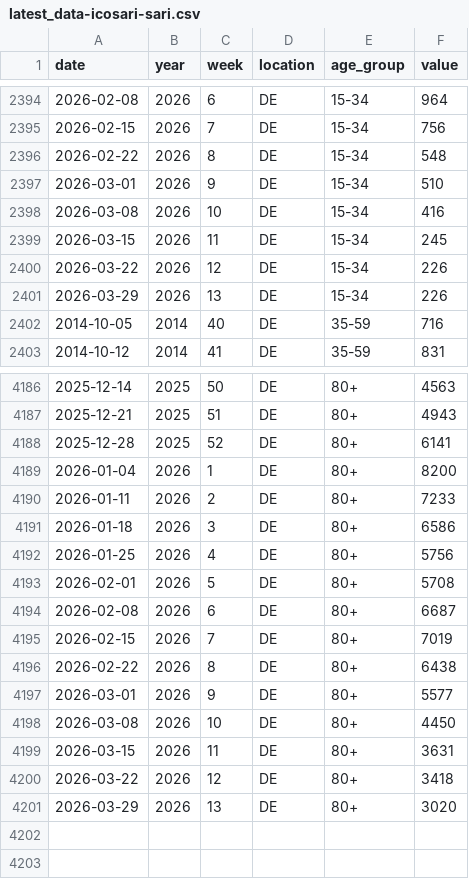
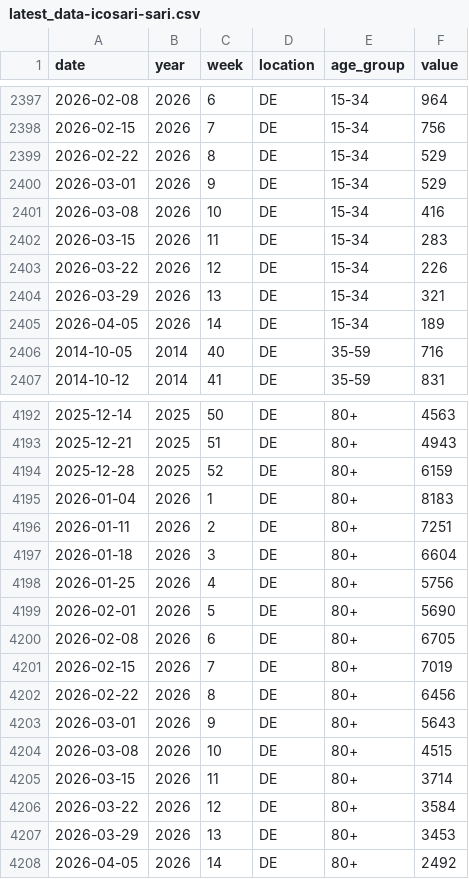
Before and after one commit to kit-health-statistics/RESPINOW-realtime, a CSV file: data/latest_data-icosari-sari.csv, drawn as a sheet; only a part is shown, gaps mark what is left out; the diff covers the shown part only.

```diff
--- a/data/latest_data-icosari-sari.csv
+++ b/data/latest_data-icosari-sari.csv
@@ -2395,8 +2398,9 @@ date,year,week,location,age_group,value
 2026-02-15,2026,7,DE,15-34,756
-2026-02-22,2026,8,DE,15-34,548
-2026-03-01,2026,9,DE,15-34,510
+2026-02-22,2026,8,DE,15-34,529
+2026-03-01,2026,9,DE,15-34,529
 2026-03-08,2026,10,DE,15-34,416
-2026-03-15,2026,11,DE,15-34,245
+2026-03-15,2026,11,DE,15-34,283
 2026-03-22,2026,12,DE,15-34,226
-2026-03-29,2026,13,DE,15-34,226
+2026-03-29,2026,13,DE,15-34,321
+2026-04-05,2026,14,DE,15-34,189
 2014-10-05,2014,40,DE,35-59,716
@@ -4187,15 +4193,16 @@ date,year,week,location,age_group,value
 2025-12-21,2025,51,DE,80+,4943
-2025-12-28,2025,52,DE,80+,6141
-2026-01-04,2026,1,DE,80+,8200
-2026-01-11,2026,2,DE,80+,7233
-2026-01-18,2026,3,DE,80+,6586
+2025-12-28,2025,52,DE,80+,6159
+2026-01-04,2026,1,DE,80+,8183
+2026-01-11,2026,2,DE,80+,7251
+2026-01-18,2026,3,DE,80+,6604
 2026-01-25,2026,4,DE,80+,5756
-2026-02-01,2026,5,DE,80+,5708
-2026-02-08,2026,6,DE,80+,6687
+2026-02-01,2026,5,DE,80+,5690
+2026-02-08,2026,6,DE,80+,6705
 2026-02-15,2026,7,DE,80+,7019
-2026-02-22,2026,8,DE,80+,6438
-2026-03-01,2026,9,DE,80+,5577
-2026-03-08,2026,10,DE,80+,4450
-2026-03-15,2026,11,DE,80+,3631
-2026-03-22,2026,12,DE,80+,3418
-2026-03-29,2026,13,DE,80+,3020
+2026-02-22,2026,8,DE,80+,6456
+2026-03-01,2026,9,DE,80+,5643
+2026-03-08,2026,10,DE,80+,4515
+2026-03-15,2026,11,DE,80+,3714
+2026-03-22,2026,12,DE,80+,3584
+2026-03-29,2026,13,DE,80+,3453
+2026-04-05,2026,14,DE,80+,2492
```
Also changed, not shown: 5 added rows and 29 edited cells elsewhere in this file, data/reporting_triangle-icosari-sari-preprocessed.csv, data/reporting_triangle-icosari-sari.csv, 1 other file.
